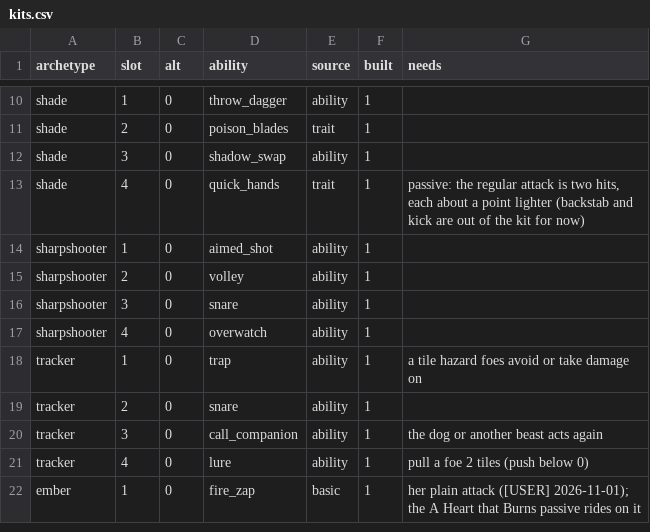
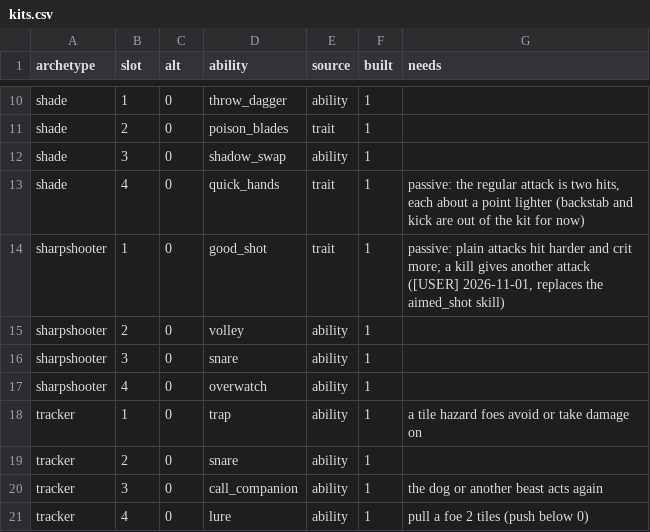
Before and after one commit to BrandonSigil/lodestone, a CSV file: game/data/kits.csv, drawn as a sheet; only a part is shown, gaps mark what is left out; the shorter side is filled out with more unchanged rows.

```diff
--- a/game/data/kits.csv
+++ b/game/data/kits.csv
@@ -13,3 +13,3 @@ shade,3,0,shadow_swap,ability,1,
 shade,4,0,quick_hands,trait,1,"passive: the regular attack is two hits, each about a point lighter (backstab and kick are out of the kit for now)"
-sharpshooter,1,0,aimed_shot,ability,1,
+sharpshooter,1,0,good_shot,trait,1,"passive: plain attacks hit harder and crit more; a kill gives another attack ([USER] 2026-11-01, replaces the aimed_shot skill)"
 sharpshooter,2,0,volley,ability,1,
```
Also changed, not shown: game/data/ability_upgrades.csv, game/data/combat.csv, 17 other files.
